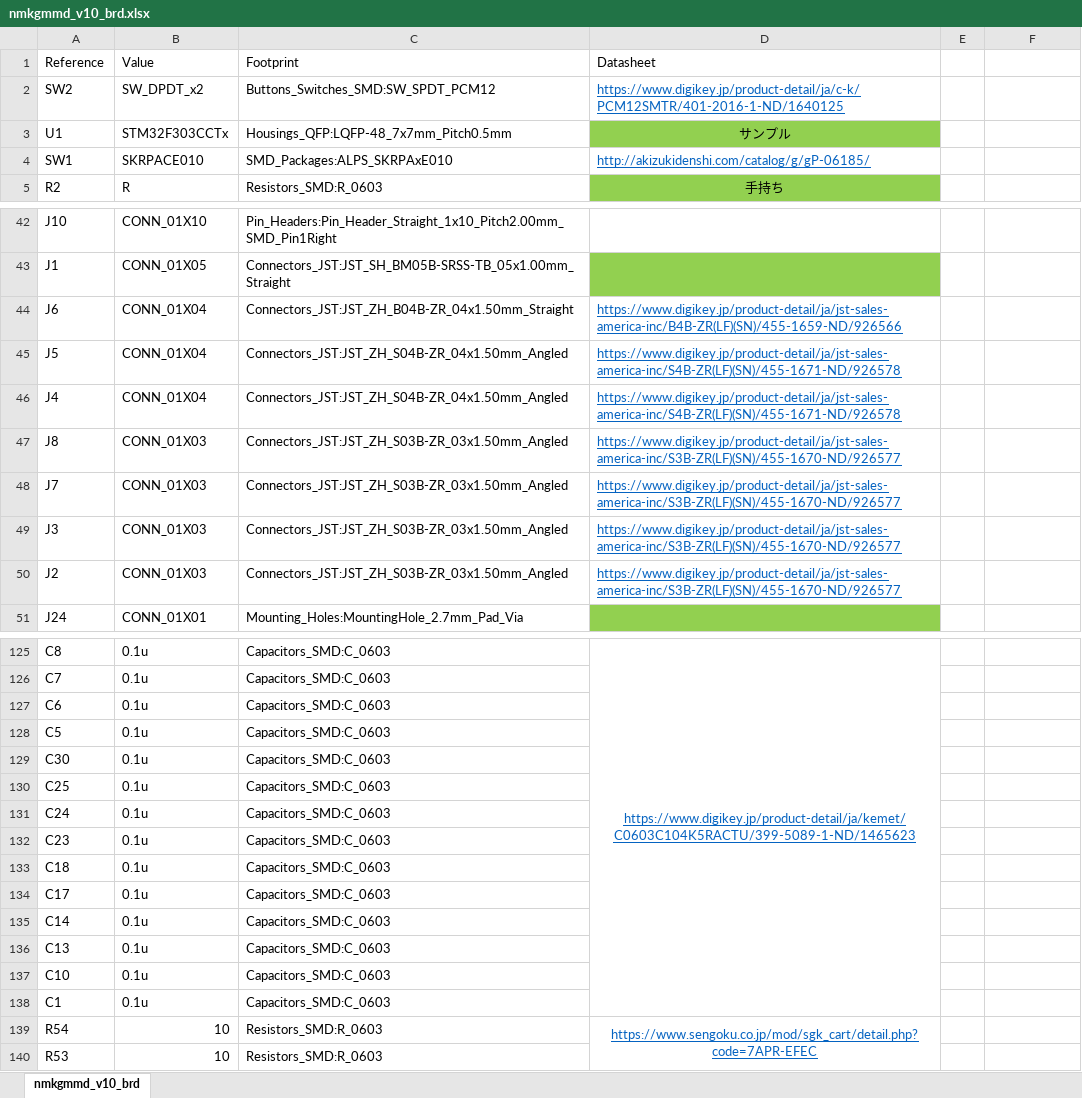
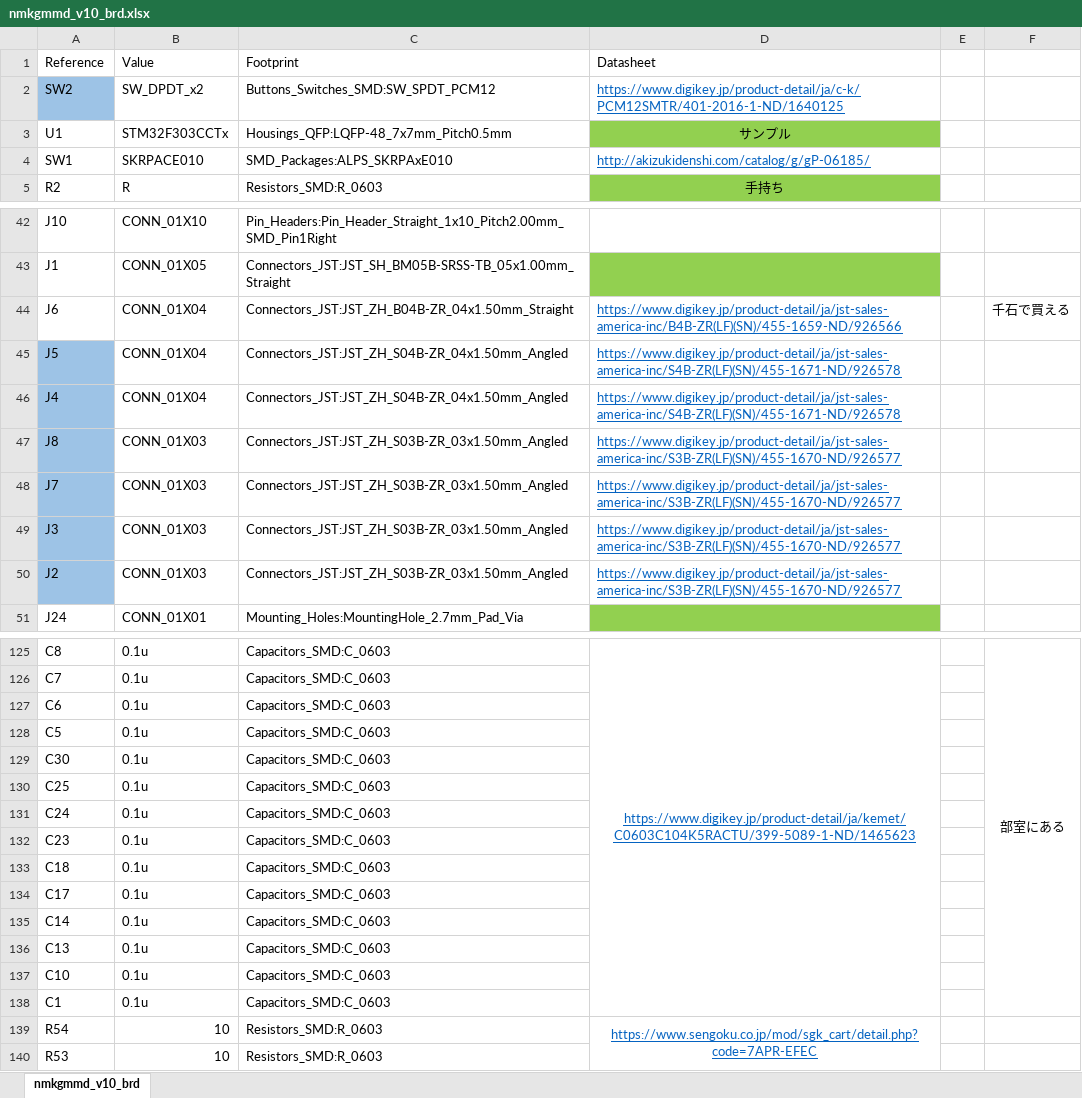
Before and after one commit to Yuqlid/nmkgmmd_v10_brd, an Excel workbook: nmkgmmd_v10_brd.xlsx, sheet nmkgmmd_v10_brd, drawn as a sheet; only a part is shown, gaps mark what is left out; values as stored, in another font and other column widths than the file's, no borders; the diff covers the shown part only; the diff names each change by its address in the sheet, - before the commit and + after, or states it on an @@ line.

```diff
--- a/nmkgmmd_v10_brd.xlsx (sheet nmkgmmd_v10_brd)
+++ b/nmkgmmd_v10_brd.xlsx (sheet nmkgmmd_v10_brd)
-A2 fill: none
+A2 fill: #9DC3E6
-F44: (empty)
+F44: 千石で買える
-A45:A50 fill: none
+A45:A50 fill: #9DC3E6
-F125: (empty)
+F125: 部室にある
+F125:F138 merged
```
Also changed, not shown: 1 edited cell, cell formats and merged cells elsewhere in this sheet.
